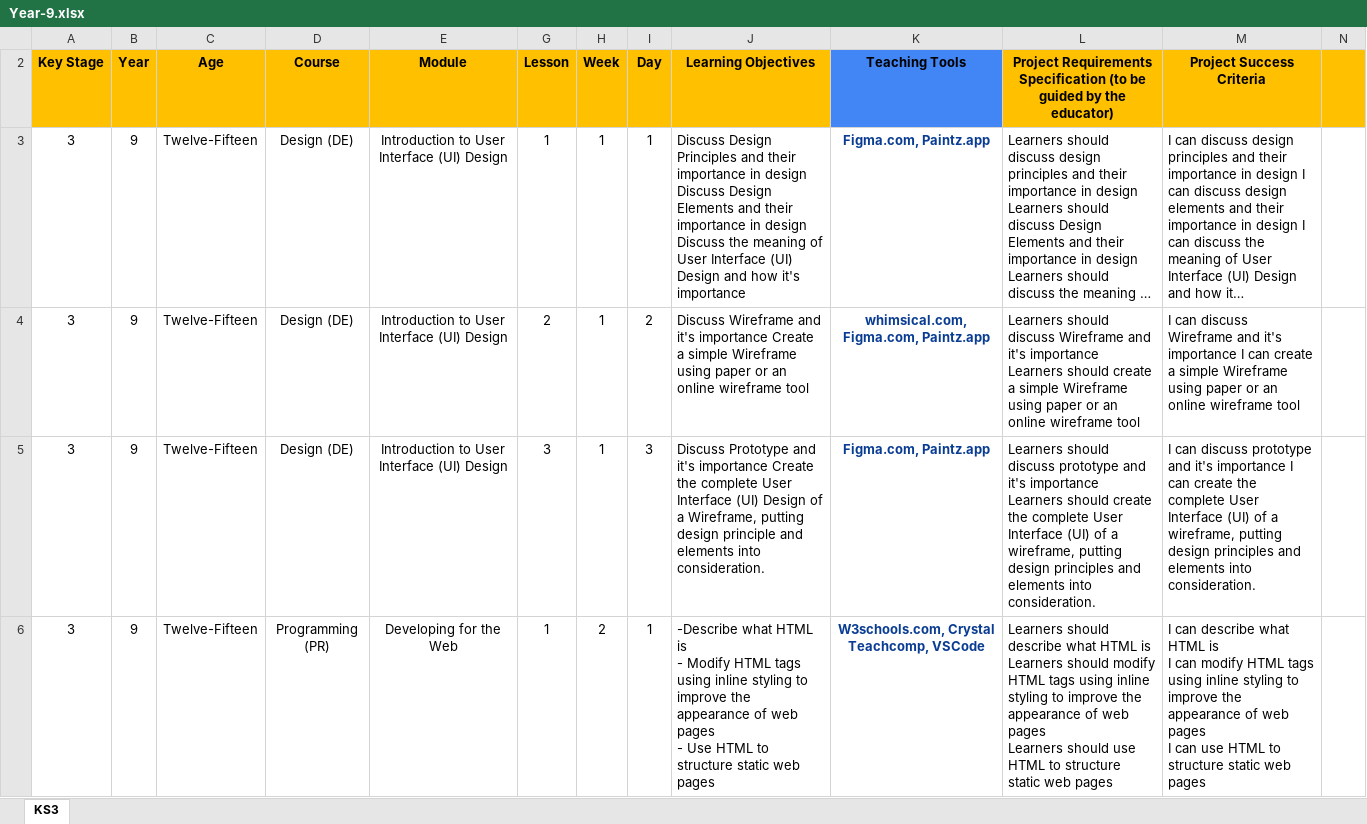
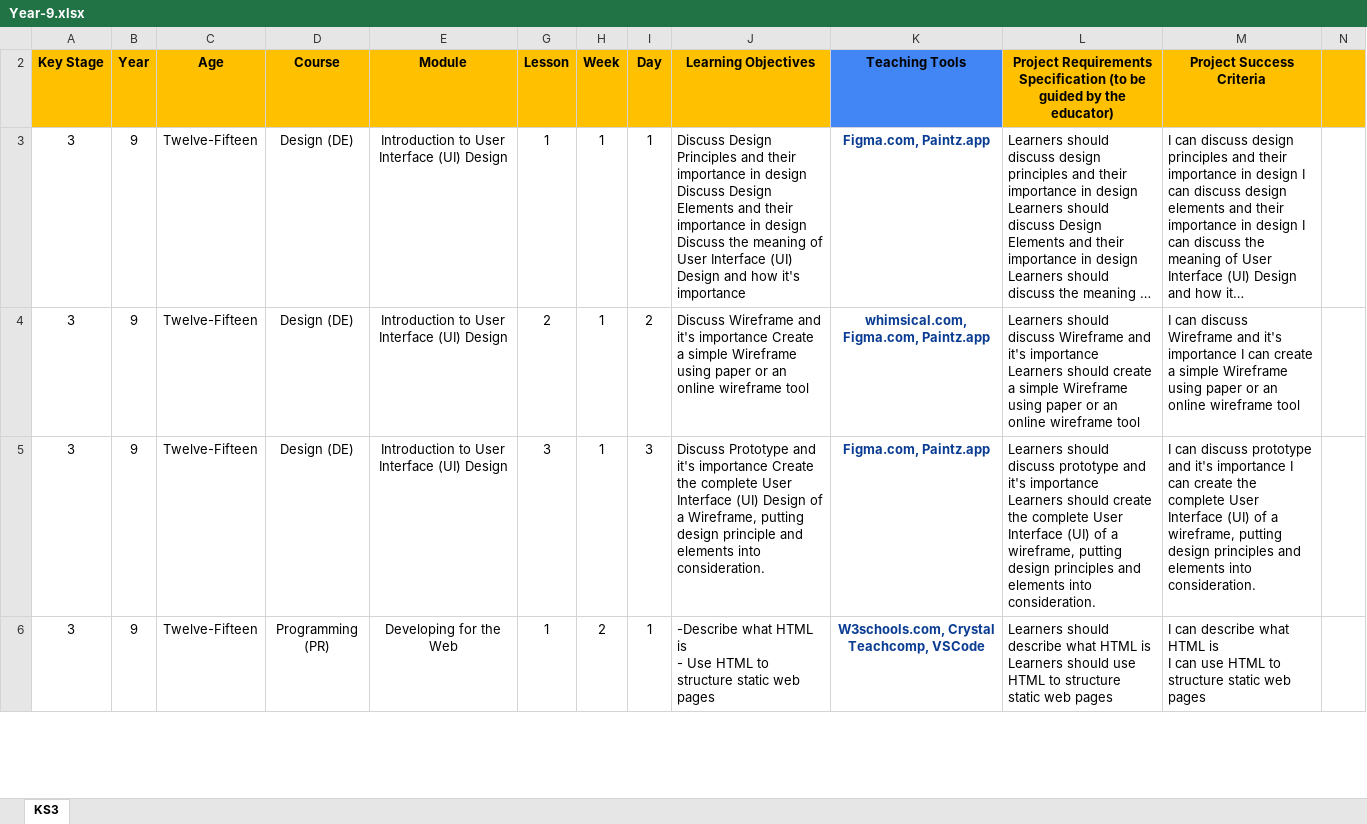
Before and after one commit to BrightDU/Crea8Labs-Comp-Curriculum, an Excel workbook: KS3/Year-9.xlsx, sheet KS3, drawn as a sheet; only a part is shown; long unchanged cells end in …; values as stored, in another font and other column widths than the file's, no borders; conditional formats not drawn; ↵ is a line break in a cell; the diff covers the shown part only; the diff names each change by its address in the sheet, - before the commit and + after, or states it on an @@ line.

```diff
--- a/KS3/Year-9.xlsx (sheet KS3)
+++ b/KS3/Year-9.xlsx (sheet KS3)
-J6 (Learning Objectives): …is ↵ - Modify HTML tags using inline styling to improve the appearance of web pages ↵ - Use HTML…
+J6 (Learning Objectives): …is ↵ - Use HTML…
-L6: …Learners should modify HTML tags using inline styling to improve the appearance of web pages ↵ Learners should use HTML…
+L6: …Learners should use HTML…
-M6 (Project Success Criteria): …I can modify HTML tags using inline styling to improve the appearance of web pages ↵ I can use HTML…
+M6 (Project Success Criteria): …I can use HTML…
```
Also changed, not shown: 1 edited cell elsewhere in this sheet, KS2/Year-3.xlsx.
